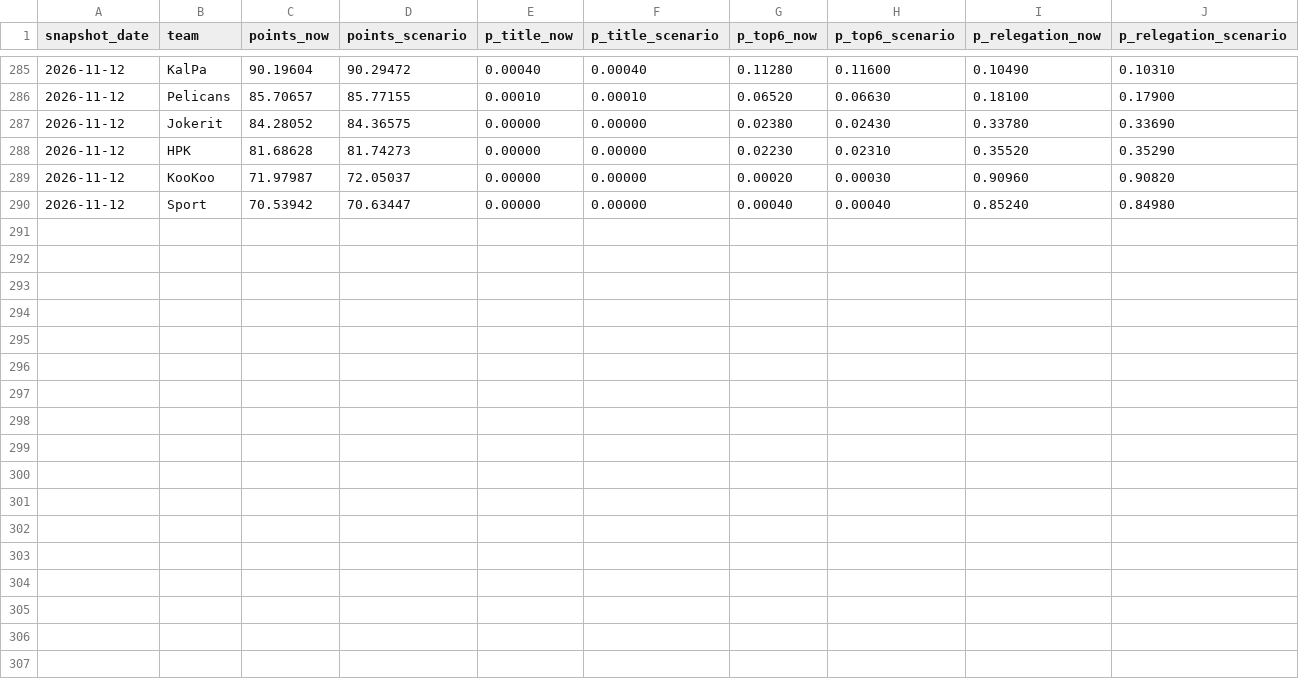
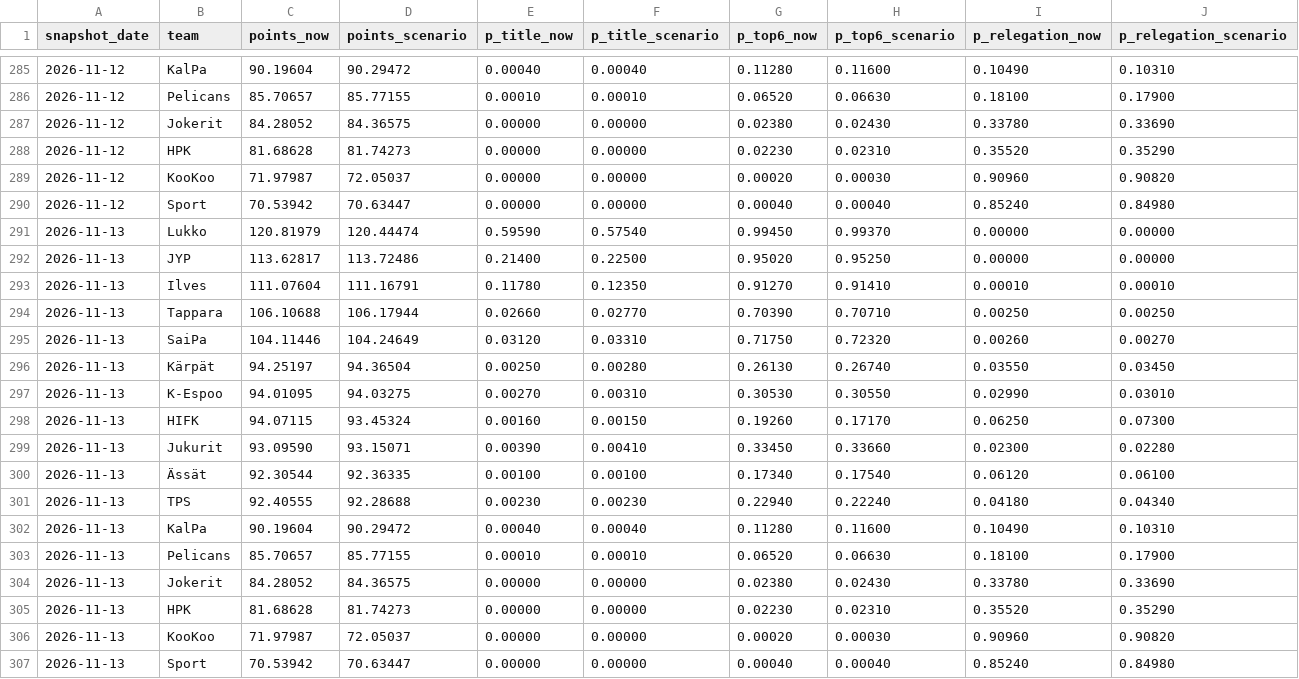
Before and after one commit to mikaheino/liiga-2026-27, a CSV file: challenger_history.csv, drawn as a sheet; only a part is shown, gaps mark what is left out; the diff names each change by its address in the sheet, - before the commit and + after, or states it on an @@ line.

```diff
--- a/challenger_history.csv
+++ b/challenger_history.csv
+row 291: 2026-11-13 | Lukko | 120.81979 | 120.44474 | 0.59590 | 0.57540 | 0.99450 | 0.99370 | 0.00000 | 0.00000
+row 292: 2026-11-13 | JYP | 113.62817 | 113.72486 | 0.21400 | 0.22500 | 0.95020 | 0.95250 | 0.00000 | 0.00000
+row 293: 2026-11-13 | Ilves | 111.07604 | 111.16791 | 0.11780 | 0.12350 | 0.91270 | 0.91410 | 0.00010 | 0.00010
+row 294: 2026-11-13 | Tappara | 106.10688 | 106.17944 | 0.02660 | 0.02770 | 0.70390 | 0.70710 | 0.00250 | 0.00250
+row 295: 2026-11-13 | SaiPa | 104.11446 | 104.24649 | 0.03120 | 0.03310 | 0.71750 | 0.72320 | 0.00260 | 0.00270
+row 296: 2026-11-13 | Kärpät | 94.25197 | 94.36504 | 0.00250 | 0.00280 | 0.26130 | 0.26740 | 0.03550 | 0.03450
+row 297: 2026-11-13 | K-Espoo | 94.01095 | 94.03275 | 0.00270 | 0.00310 | 0.30530 | 0.30550 | 0.02990 | 0.03010
+row 298: 2026-11-13 | HIFK | 94.07115 | 93.45324 | 0.00160 | 0.00150 | 0.19260 | 0.17170 | 0.06250 | 0.07300
+row 299: 2026-11-13 | Jukurit | 93.09590 | 93.15071 | 0.00390 | 0.00410 | 0.33450 | 0.33660 | 0.02300 | 0.02280
+row 300: 2026-11-13 | Ässät | 92.30544 | 92.36335 | 0.00100 | 0.00100 | 0.17340 | 0.17540 | 0.06120 | 0.06100
+row 301: 2026-11-13 | TPS | 92.40555 | 92.28688 | 0.00230 | 0.00230 | 0.22940 | 0.22240 | 0.04180 | 0.04340
+row 302: 2026-11-13 | KalPa | 90.19604 | 90.29472 | 0.00040 | 0.00040 | 0.11280 | 0.11600 | 0.10490 | 0.10310
+row 303: 2026-11-13 | Pelicans | 85.70657 | 85.77155 | 0.00010 | 0.00010 | 0.06520 | 0.06630 | 0.18100 | 0.17900
+row 304: 2026-11-13 | Jokerit | 84.28052 | 84.36575 | 0.00000 | 0.00000 | 0.02380 | 0.02430 | 0.33780 | 0.33690
+row 305: 2026-11-13 | HPK | 81.68628 | 81.74273 | 0.00000 | 0.00000 | 0.02230 | 0.02310 | 0.35520 | 0.35290
+row 306: 2026-11-13 | KooKoo | 71.97987 | 72.05037 | 0.00000 | 0.00000 | 0.00020 | 0.00030 | 0.90960 | 0.90820
+row 307: 2026-11-13 | Sport | 70.53942 | 70.63447 | 0.00000 | 0.00000 | 0.00040 | 0.00040 | 0.85240 | 0.84980
```
